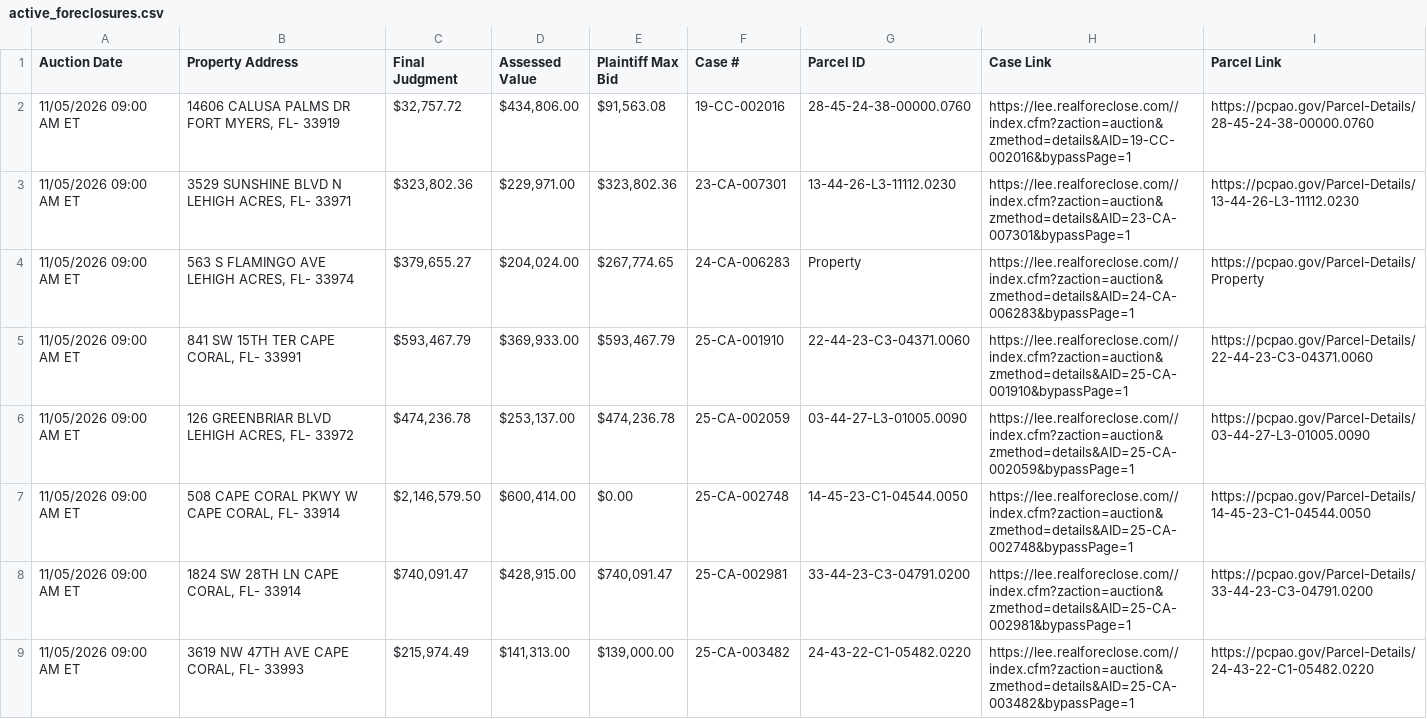
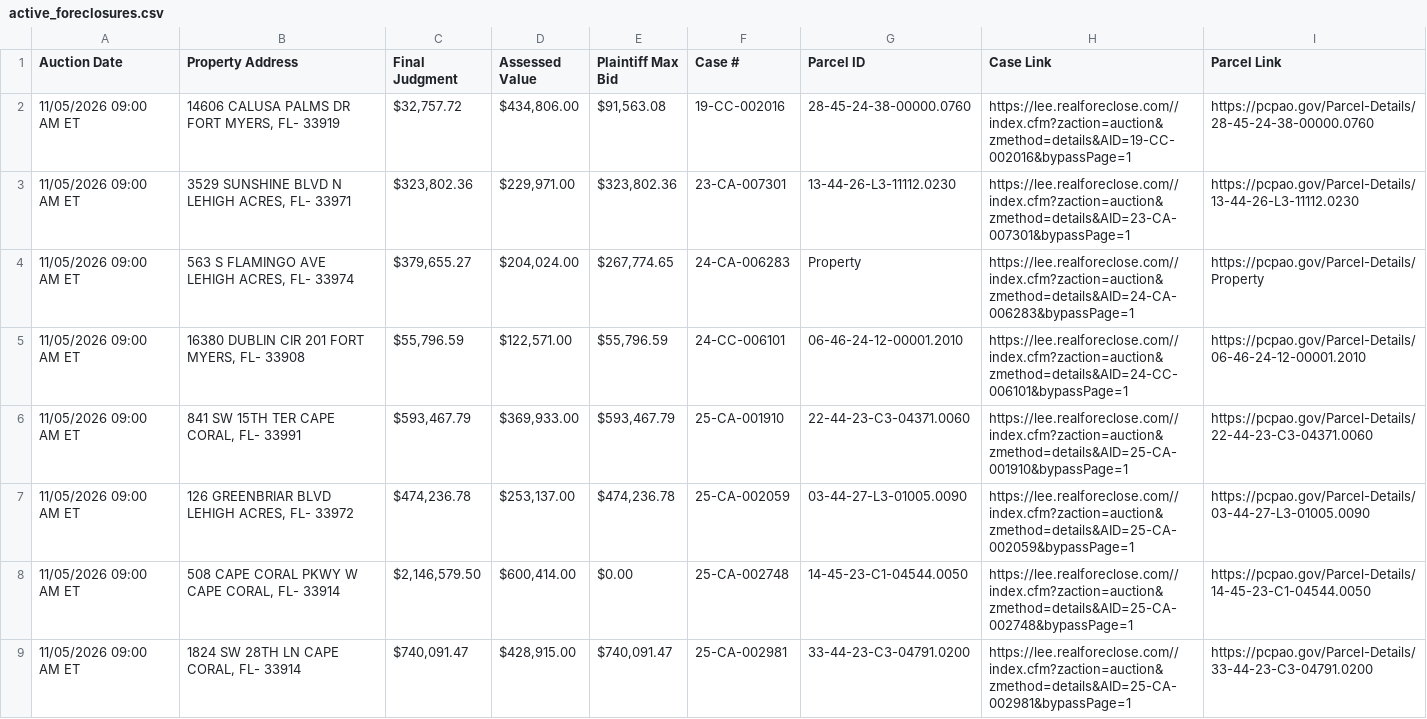
Before and after one commit to figlesias7/Realforeclose-lee, a CSV file: data/active_foreclosures.csv, drawn as a sheet; only a part is shown; removed rows and columns are numbered as before the commit, all else as after; the diff covers the shown part only; the diff names each change by its address in the sheet, - before the commit and + after, or states it on an @@ line.

```diff
--- a/data/active_foreclosures.csv
+++ b/data/active_foreclosures.csv
+row 5: 11/05/2026 09:00 AM ET | 16380 DUBLIN CIR 201 FORT MYERS, FL- 33908 | $55,796.59 | $122,571.00 | $55,796.59 | 24-CC-006101 | 06-46-24-12-00001.2010 | https://lee.realforeclose.com//index.cfm?zaction=auction&zmethod=details&AID=24-CC-006101&bypassPage=1 | https://pcpao.gov/Parcel-Details/06-46-24-12-00001.2010
-row 9: 11/05/2026 09:00 AM ET | 3619 NW 47TH AVE CAPE CORAL, FL- 33993 | $215,974.49 | $141,313.00 | $139,000.00 | 25-CA-003482 | 24-43-22-C1-05482.0220 | https://lee.realforeclose.com//index.cfm?zaction=auction&zmethod=details&AID=25-CA-003482&bypassPage=1 | https://pcpao.gov/Parcel-Details/24-43-22-C1-05482.0220
```
Also changed, not shown: 1 added row and 2 edited cells elsewhere in this file, data/all_seen.csv, data/event_log.csv, 3 other files.
